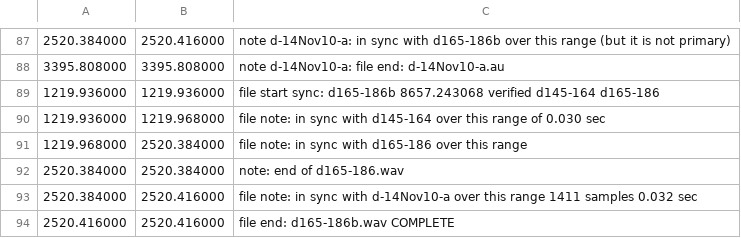
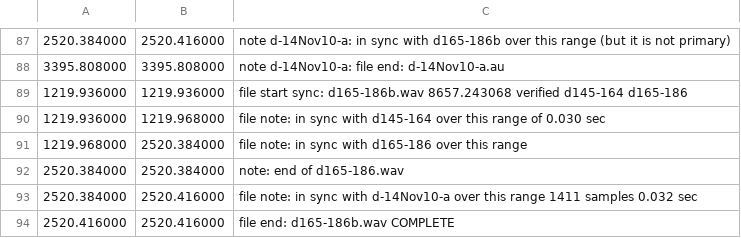
Before and after one commit to trjh/netradio_DNB_analysis, a TSV file: labels/d145-164.labels.tsv, drawn as a sheet; only a part is shown, gaps mark what is left out.

Commit message:
forgot .wav extension on d165-186b start tag

```diff
--- a/labels/d145-164.labels.tsv
+++ b/labels/d145-164.labels.tsv
@@ -88,3 +88,3 @@
 3395.808000	3395.808000	note d-14Nov10-a: file end: d-14Nov10-a.au
-1219.936000	1219.936000	file start sync: d165-186b 8657.243068 verified d145-164 d165-186
+1219.936000	1219.936000	file start sync: d165-186b.wav 8657.243068 verified d145-164 d165-186
 1219.936000	1219.968000	file note: in sync with d145-164 over this range of 0.030 sec
```
